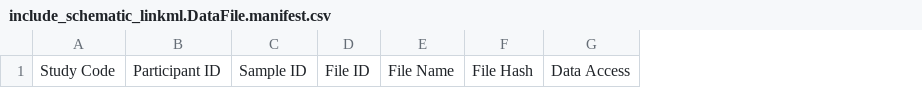
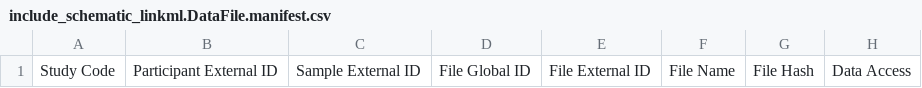
Before and after one commit to include-dcc/include-linkml, a CSV file: src/data/schematic/include_schematic_linkml.DataFile.manifest.csv, drawn as a sheet; only a part is shown; removed rows and columns are numbered as before the commit, all else as after; the diff names each change by its address in the sheet, - before the commit and + after, or states it on an @@ line.

```diff
--- a/src/data/schematic/include_schematic_linkml.DataFile.manifest.csv
+++ b/src/data/schematic/include_schematic_linkml.DataFile.manifest.csv
-column B, row 1: Participant ID
-column C, row 1: Sample ID
-column D, row 1: File ID
+column B, row 1: Participant External ID
+column C, row 1: Sample External ID
+column D, row 1: File Global ID
+column E, row 1: File External ID
```
Also changed, not shown: src/data/schematic/include_schematic_linkml.Biospecimen.manifest.csv, src/data/schematic/include_schematic_linkml.Condition.manifest.csv, 8 other files.
